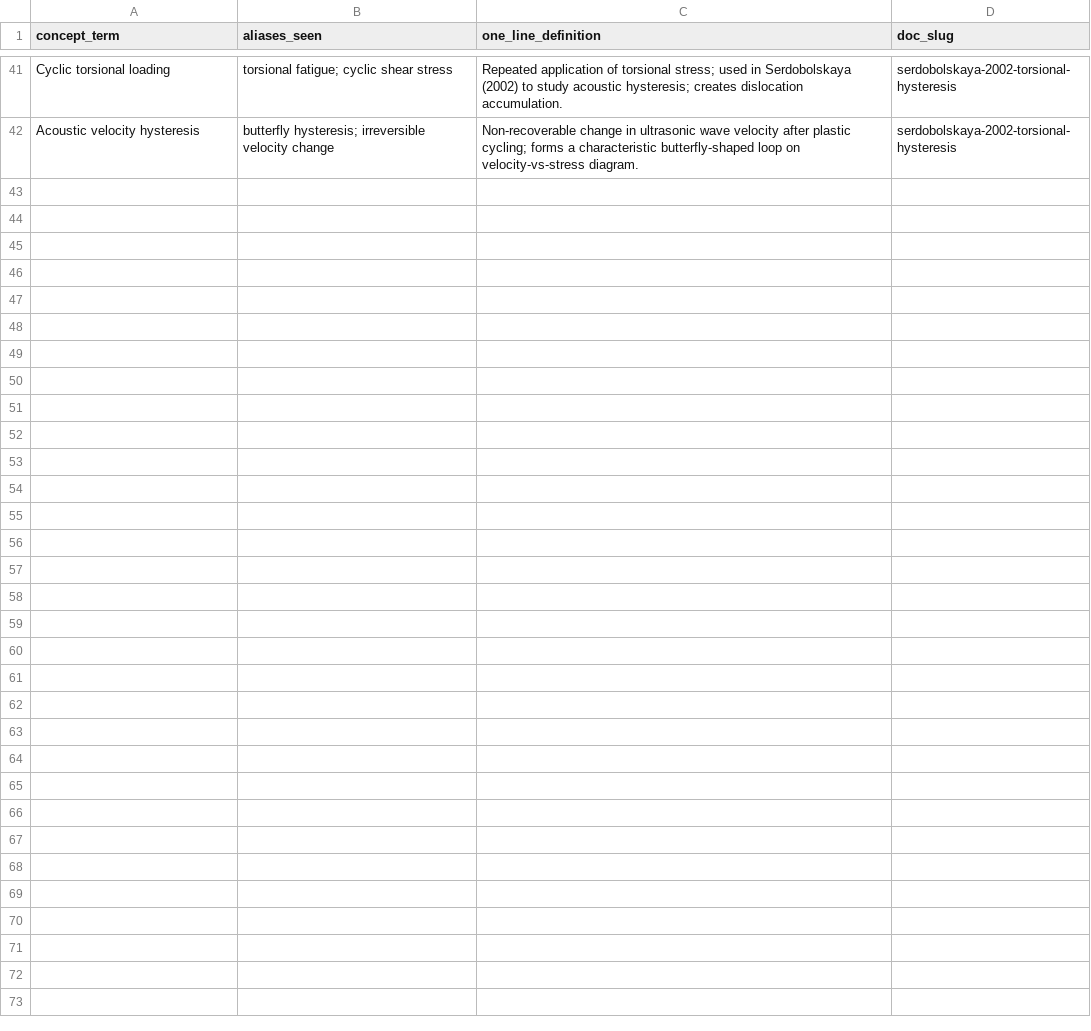
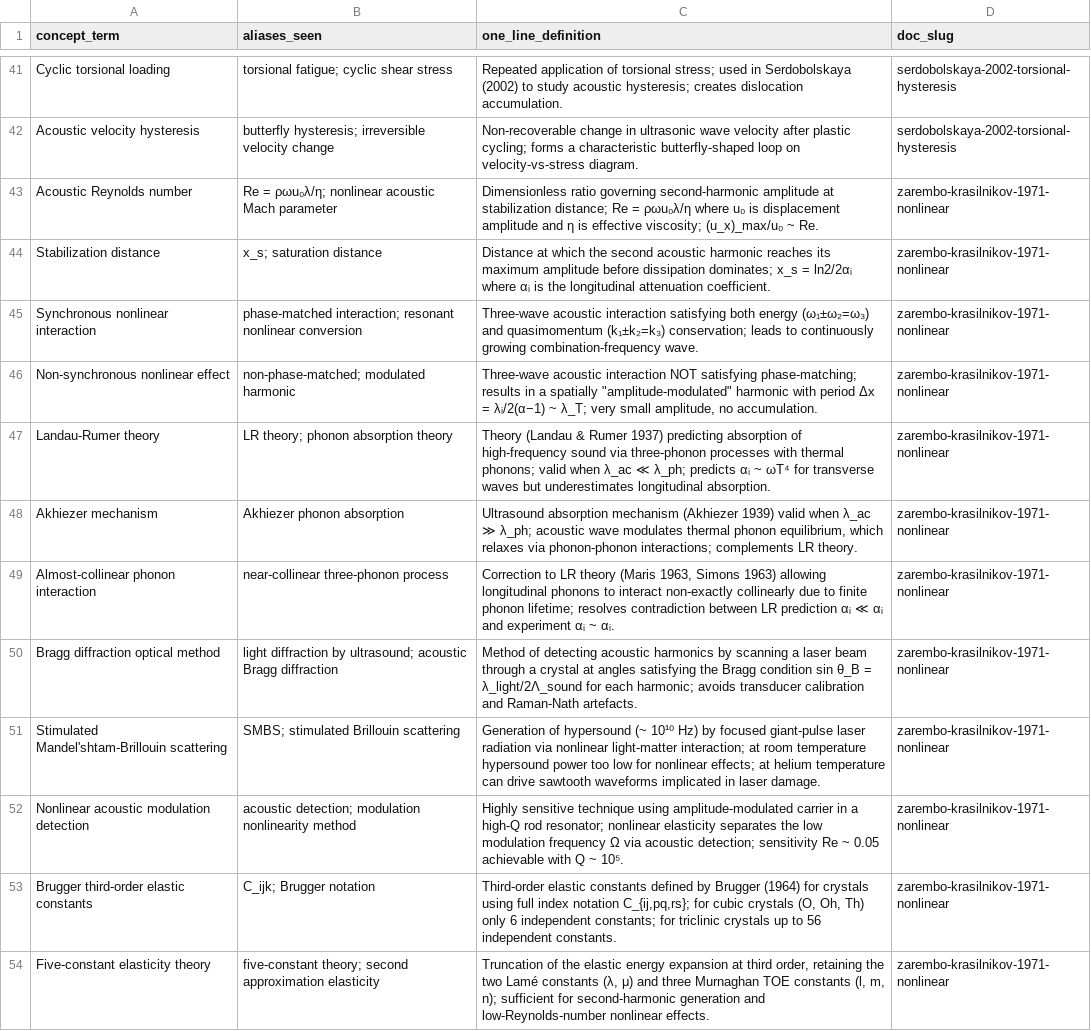
Before and after one commit to KarmaPoliceGitRepo/planets, a TSV file: learning/literatures/notes/effect-of-stress/_concepts.tsv, drawn as a sheet; only a part is shown, gaps mark what is left out; the diff names each change by its address in the sheet, - before the commit and + after, or states it on an @@ line.

```diff
--- a/learning/literatures/notes/effect-of-stress/_concepts.tsv
+++ b/learning/literatures/notes/effect-of-stress/_concepts.tsv
+row 43: Acoustic Reynolds number | Re = ρωu₀λ/η; nonlinear acoustic Mach parameter | Dimensionless ratio governing second-harmonic amplitude at stabilization distance; Re = ρωu₀λ/η where u₀ is displacement amplitude and η is effective viscosity; (u_x)_max/u₀ ~ Re. | zarembo-krasilnikov-1971-nonlinear
+row 44: Stabilization distance | x_s; saturation distance | Distance at which the second acoustic harmonic reaches its maximum amplitude before dissipation dominates; x_s = ln2/2αᵢ where αᵢ is the longitudinal attenuation coefficient. | zarembo-krasilnikov-1971-nonlinear
+row 45: Synchronous nonlinear interaction | phase-matched interaction; resonant nonlinear conversion | Three-wave acoustic interaction satisfying both energy (ω₁±ω₂=ω₃) and quasimomentum (k₁±k₂=k₃) conservation; leads to continuously growing combination-frequency wave. | zarembo-krasilnikov-1971-nonlinear
+row 46: Non-synchronous nonlinear effect | non-phase-matched; modulated harmonic | Three-wave acoustic interaction NOT satisfying phase-matching; results in a spatially "amplitude-modulated" harmonic with period Δx = λᵢ/2(α−1) ~ λ_T; very small amplitude, no accumulation. | zarembo-krasilnikov-1971-nonlinear
+row 47: Landau-Rumer theory | LR theory; phonon absorption theory | Theory (Landau & Rumer 1937) predicting absorption of high-frequency sound via three-phonon processes with thermal phonons; valid when λ_ac ≪ λ_ph; predicts αᵢ ~ ωT⁴ for transverse waves but underestimates longitudinal absorption. | zarembo-krasilnikov-1971-nonlinear
+row 48: Akhiezer mechanism | Akhiezer phonon absorption | Ultrasound absorption mechanism (Akhiezer 1939) valid when λ_ac ≫ λ_ph; acoustic wave modulates thermal phonon equilibrium, which relaxes via phonon-phonon interactions; complements LR theory. | zarembo-krasilnikov-1971-nonlinear
+row 49: Almost-collinear phonon interaction | near-collinear three-phonon process | Correction to LR theory (Maris 1963, Simons 1963) allowing longitudinal phonons to interact non-exactly collinearly due to finite phonon lifetime; resolves contradiction between LR prediction αᵢ ≪ αᵢ and experiment αᵢ ~ αᵢ. | zarembo-krasilnikov-1971-nonlinear
+row 50: Bragg diffraction optical method | light diffraction by ultrasound; acoustic Bragg diffraction | Method of detecting acoustic harmonics by scanning a laser beam through a crystal at angles satisfying the Bragg condition sin θ_B = λ_light/2Λ_sound for each harmonic; avoids transducer calibration and Raman-Nath artefacts. | zarembo-krasilnikov-1971-nonlinear
+row 51: Stimulated Mandel'shtam-Brillouin scattering | SMBS; stimulated Brillouin scattering | Generation of hypersound (~ 10¹⁰ Hz) by focused giant-pulse laser radiation via nonlinear light-matter interaction; at room temperature hypersound power too low for nonlinear effects; at helium temperature can drive sawtooth waveforms implicated in laser damage. | zarembo-krasilnikov-1971-nonlinear
+row 52: Nonlinear acoustic modulation detection | acoustic detection; modulation nonlinearity method | Highly sensitive technique using amplitude-modulated carrier in a high-Q rod resonator; nonlinear elasticity separates the low modulation frequency Ω via acoustic detection; sensitivity Re ~ 0.05 achievable with Q ~ 10⁵. | zarembo-krasilnikov-1971-nonlinear
+row 53: Brugger third-order elastic constants | C_ijk; Brugger notation | Third-order elastic constants defined by Brugger (1964) for crystals using full index notation C_{ij,pq,rs}; for cubic crystals (O, Oh, Th) only 6 independent constants; for triclinic crystals up to 56 independent constants. | zarembo-krasilnikov-1971-nonlinear
+row 54: Five-constant elasticity theory | five-constant theory; second approximation elasticity | Truncation of the elastic energy expansion at third order, retaining the two Lamé constants (λ, μ) and three Murnaghan TOE constants (l, m, n); sufficient for second-harmonic generation and low-Reynolds-number nonlinear effects. | zarembo-krasilnikov-1971-nonlinear
```
Also changed, not shown: learning/literatures/_deep_read_queue.tsv, learning/literatures/notes/effect-of-stress/_manifest.tsv, 4 other files.
